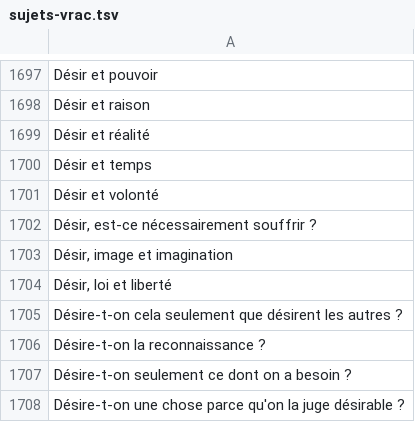
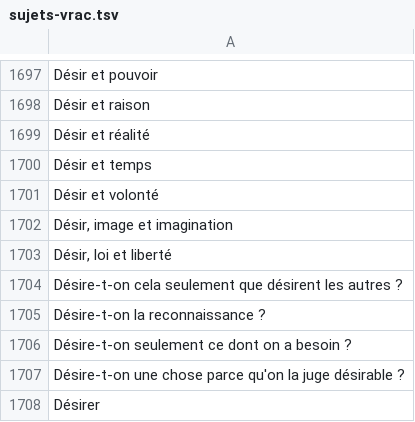
Before and after one commit to eyssette/sujets-philosophie, a TSV file: data/sujets-vrac.tsv, drawn as a sheet; only a part is shown, gaps mark what is left out; the shorter side is filled out with more unchanged rows; the diff names each change by its address in the sheet, - before the commit and + after, or states it on an @@ line.

Commit message:
Update sujets-vrac.tsv

```diff
--- a/data/sujets-vrac.tsv
+++ b/data/sujets-vrac.tsv
-row 1702: Désir, est-ce nécessairement souffrir ?
```
